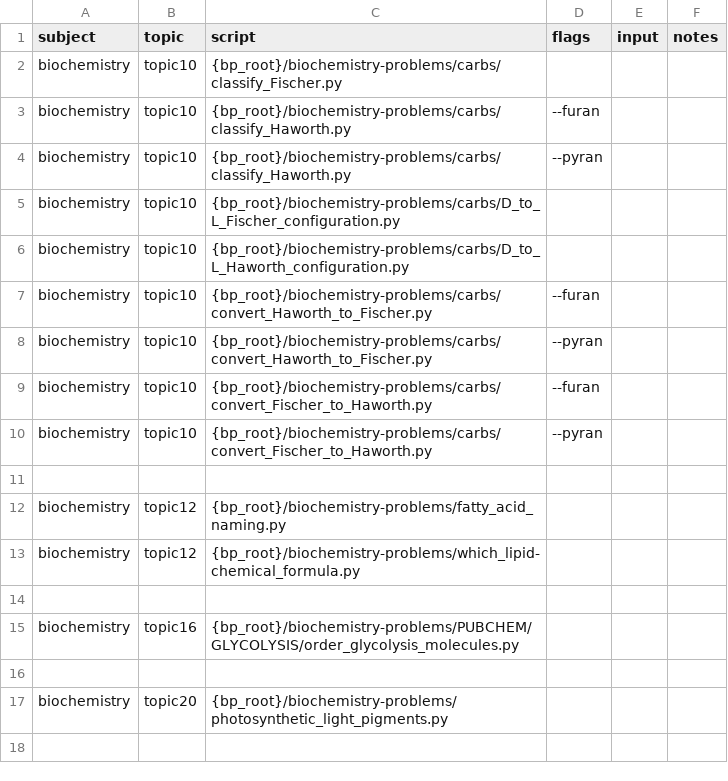
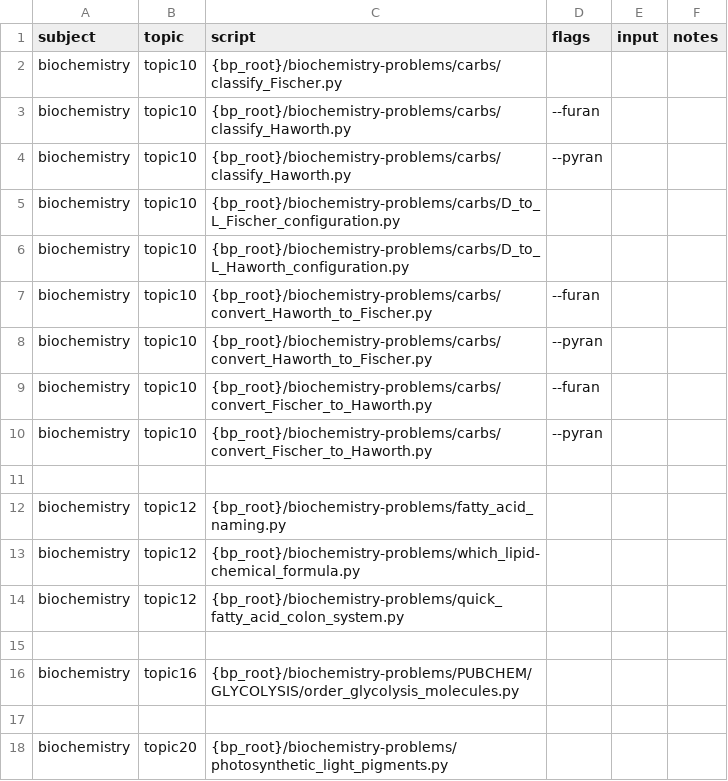
Before and after one commit to vosslab/biology-problems-website, a CSV file: bbq_control/task_files/biochem_tasks3.csv, drawn as a sheet; the diff names each change by its address in the sheet, - before the commit and + after, or states it on an @@ line.

```diff
--- a/bbq_control/task_files/biochem_tasks3.csv
+++ b/bbq_control/task_files/biochem_tasks3.csv
+row 14: biochemistry | topic12 | {bp_root}/biochemistry-problems/quick_fatty_acid_colon_system.py
```
Also changed, not shown: bbq_control/task_files/genetics_tasks1.csv, 2 other files.
